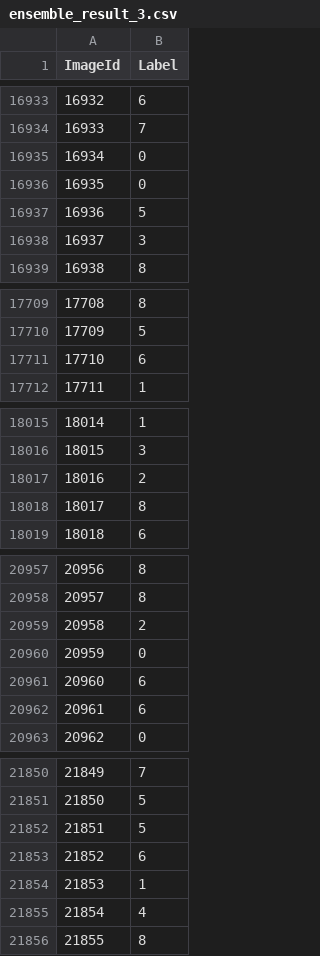
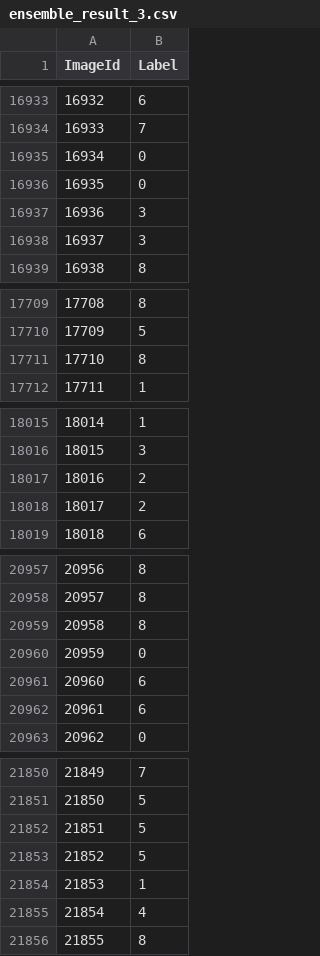
Before and after one commit to kobayashiharuto/Kaggle_MNIST_Only10, a CSV file: result/ensemble_result_3.csv, drawn as a sheet; only a part is shown, gaps mark what is left out; the diff covers the shown part only.

```diff
--- a/result/ensemble_result_3.csv
+++ b/result/ensemble_result_3.csv
@@ -16936,3 +16936,3 @@ ImageId,Label
 16935,0
-16936,5
+16936,3
 16937,3
@@ -17710,3 +17710,3 @@ ImageId,Label
 17709,5
-17710,6
+17710,8
 17711,1
@@ -18017,3 +18017,3 @@ ImageId,Label
 18016,2
-18017,8
+18017,2
 18018,6
@@ -20958,3 +20958,3 @@ ImageId,Label
 20957,8
-20958,2
+20958,8
 20959,0
@@ -21852,3 +21852,3 @@ ImageId,Label
 21851,5
-21852,6
+21852,5
 21853,1
```
Also changed, not shown: 16 edited cells elsewhere in this file, 7 other files.
